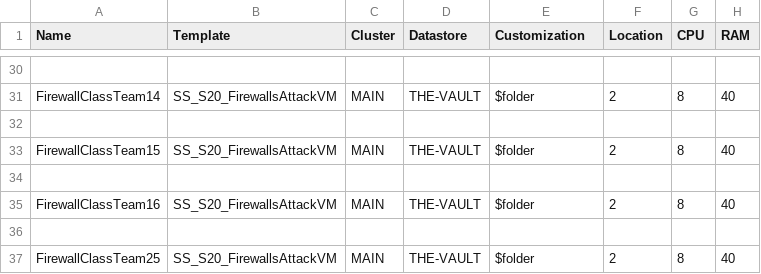
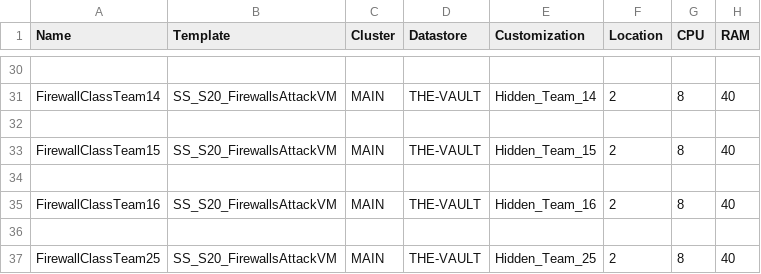
Before and after one commit to Vasu-Baldwa/firewallsClassDeploy, a CSV file: firewallsDC.csv, drawn as a sheet; only a part is shown, gaps mark what is left out; the diff covers the shown part only; the diff names each change by its address in the sheet, - before the commit and + after, or states it on an @@ line.

Commit message:
Changed folder path

```diff
--- a/firewallsDC.csv
+++ b/firewallsDC.csv
-E31 (Customization): $folder
+E31 (Customization): Hidden_Team_14
-E33 (Customization): $folder
+E33 (Customization): Hidden_Team_15
-E35 (Customization): $folder
+E35 (Customization): Hidden_Team_16
-E37 (Customization): $folder
+E37 (Customization): Hidden_Team_25
```
Also changed, not shown: 14 edited cells elsewhere in this file, 1 other file.
